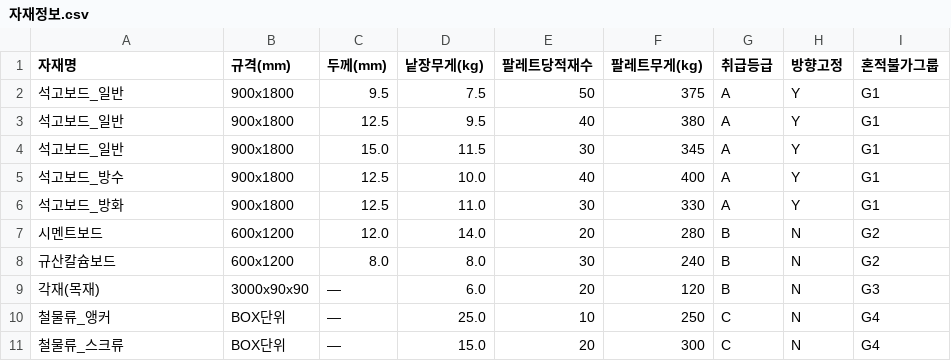
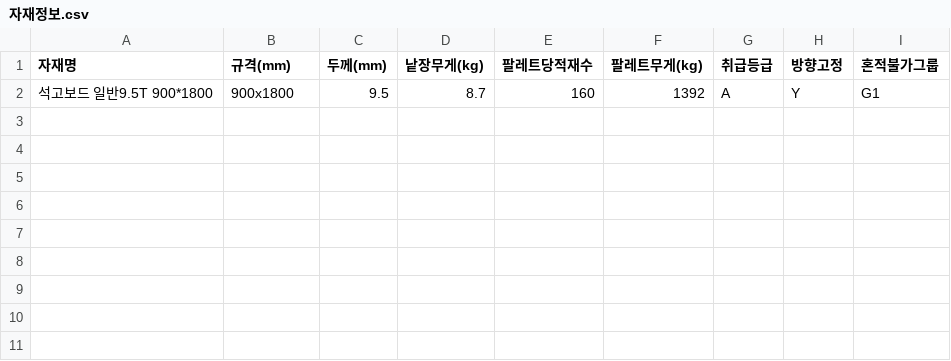
Before and after one commit to kangHo-Jun/Stacking, a CSV file: data/자재정보.csv, drawn as a sheet.

```diff
--- a/data/자재정보.csv
+++ b/data/자재정보.csv
@@ -1,11 +1,2 @@
 자재명,규격(mm),두께(mm),낱장무게(kg),팔레트당적재수,팔레트무게(kg),취급등급,방향고정,혼적불가그룹
-석고보드_일반,900x1800,9.5,7.5,50,375,A,Y,G1
-석고보드_일반,900x1800,12.5,9.5,40,380,A,Y,G1
-석고보드_일반,900x1800,15.0,11.5,30,345,A,Y,G1
-석고보드_방수,900x1800,12.5,10.0,40,400,A,Y,G1
-석고보드_방화,900x1800,12.5,11.0,30,330,A,Y,G1
-시멘트보드,600x1200,12.0,14.0,20,280,B,N,G2
-규산칼슘보드,600x1200,8.0,8.0,30,240,B,N,G2
-각재(목재),3000x90x90,—,6.0,20,120,B,N,G3
-철물류_앵커,BOX단위,—,25.0,10,250,C,N,G4
-철물류_스크류,BOX단위,—,15.0,20,300,C,N,G4
+석고보드 일반9.5T 900*1800,900x1800,9.5,8.7,160,1392,A,Y,G1
```
Also changed, not shown: data/차량정보.csv, 15 other files.
